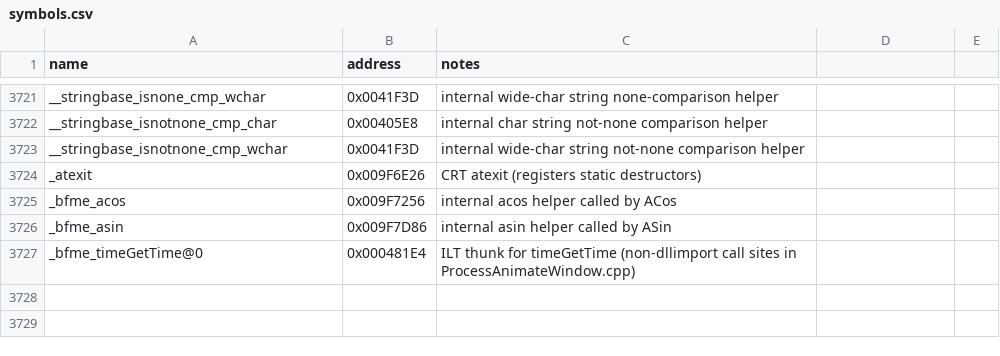
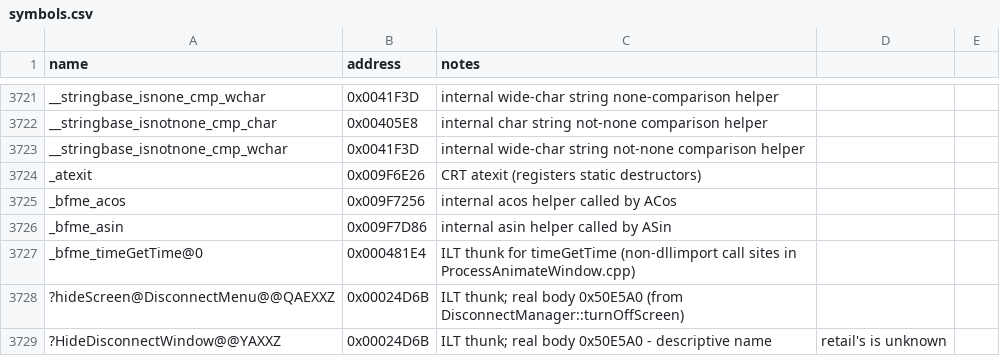
Before and after one commit to Doble-K/Open-BFME-1, a CSV file: reverse/symbols.csv, drawn as a sheet; only a part is shown, gaps mark what is left out.

Commit message:
land DisconnectManager::turnOffScreen as C++ (57B), off its thunk
BFME-only -- the reference has no function of this shape. It takes the
disconnect screen down, sets m_disconnectState to SCREENOFF, clears the calling
player's whole column of m_playerVotes (eight rows at stride 0x40) and zeroes
m_timeOfDisconnectScreenOn. processDisconnectScreenOff calls it unconditionally,
and the DISCONNECTSCREENOFF sender at 0x00663A60 pairs with it outbound.

Its row claimed the 5-byte thunk at 0x00044AD0. Writing the body as C++ needed
one observation: retail hides the screen through a FREE function, not
TheDisconnectMenu->hideScreen() -- the call site sets up no `this` and the menu
pointer is loaded inside the callee at 0x0050E5A0. Declared here as
HideDisconnectWindow, a descriptive name since retail's is unknown, and pinned.

Deletes the thunk's source file.

```diff
--- a/reverse/symbols.csv
+++ b/reverse/symbols.csv
@@ -3727 +3727,3 @@ _bfme_asin,0x009F7D86,internal asin helper called by ASin
 _bfme_timeGetTime@0,0x000481E4,ILT thunk for timeGetTime (non-dllimport call sites in ProcessAnimateWindow.cpp)
+?hideScreen@DisconnectMenu@@QAEXXZ,0x00024D6B,ILT thunk; real body 0x50E5A0 (from DisconnectManager::turnOffScreen)
+?HideDisconnectWindow@@YAXXZ,0x00024D6B,ILT thunk; real body 0x50E5A0 - descriptive name, retail's is unknown
```
Also changed, not shown: 3 other files.
